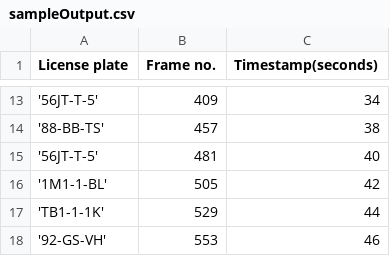
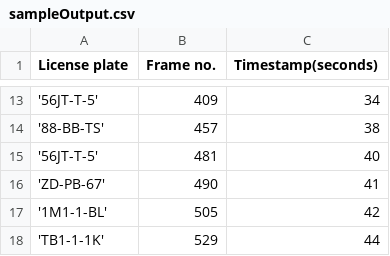
Before and after one commit to vincentvvliet/Docker_ImageProcessing, a CSV file: sampleOutput.csv, drawn as a sheet; only a part is shown, gaps mark what is left out; the shorter side is filled out with more unchanged rows.

Commit message:
Update output file

```diff
--- a/sampleOutput.csv
+++ b/sampleOutput.csv
@@ -15,2 +15,3 @@ License plate,Frame no.,Timestamp(seconds)
 '56JT-T-5',481,40
+'ZD-PB-67',490,41
 '1M1-1-BL',505,42
```
Also changed, not shown: 1 other file.
